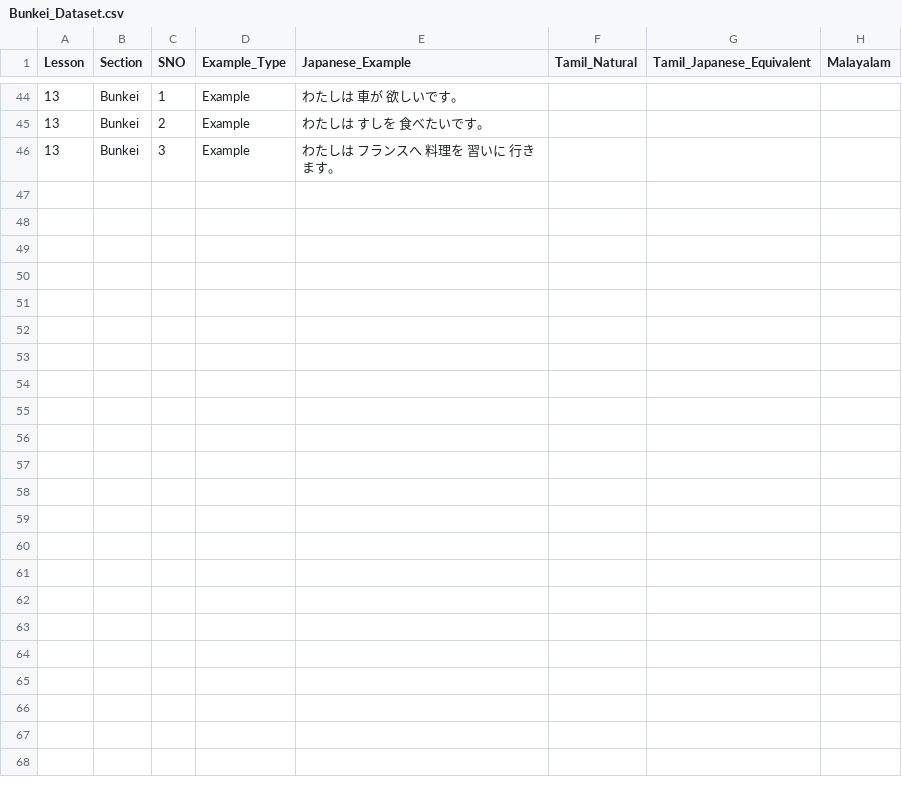
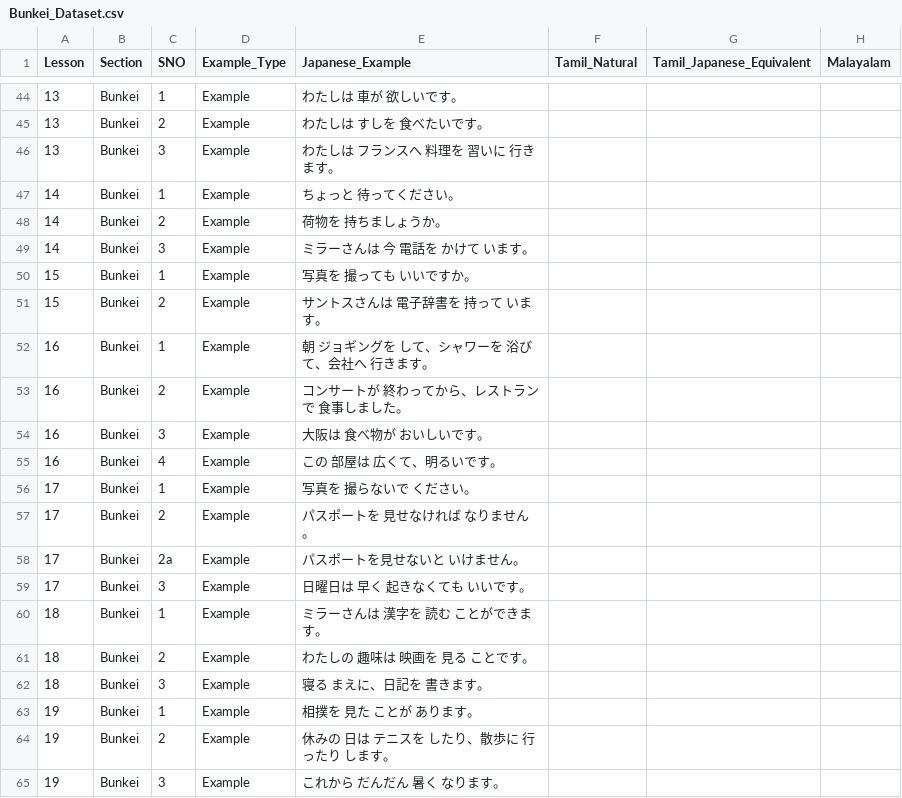
Before and after one commit to naga2hands/Learn_Japanese, a CSV file: Dataset/Bunkei_Dataset.csv, drawn as a sheet; only a part is shown, gaps mark what is left out; the diff covers the shown part only; the diff names each change by its address in the sheet, - before the commit and + after, or states it on an @@ line.

Commit message:
Add new example sentences and dialogues to Bunkei, Kaiwa, and Reibun datasets for enhanced language practice

```diff
--- a/Dataset/Bunkei_Dataset.csv
+++ b/Dataset/Bunkei_Dataset.csv
+row 47: 14 | Bunkei | 1 | Example | ちょっと 待ってください。
+row 48: 14 | Bunkei | 2 | Example | 荷物を 持ちましょうか。
+row 49: 14 | Bunkei | 3 | Example | ミラーさんは 今 電話を かけて います。
+row 50: 15 | Bunkei | 1 | Example | 写真を 撮っても いいですか。
+row 51: 15 | Bunkei | 2 | Example | サントスさんは 電子辞書を 持って います。
+row 52: 16 | Bunkei | 1 | Example | 朝 ジョギングを して、シャワーを 浴びて、会社へ 行きます。
+row 53: 16 | Bunkei | 2 | Example | コンサートが 終わってから、レストランで 食事しました。
+row 54: 16 | Bunkei | 3 | Example | 大阪は 食べ物が おいしいです。
+row 55: 16 | Bunkei | 4 | Example | この 部屋は 広くて、明るいです。
+row 56: 17 | Bunkei | 1 | Example | 写真を 撮らないで ください。
+row 57: 17 | Bunkei | 2 | Example | パスポートを 見せなければ なりません。
+row 58: 17 | Bunkei | 2a | Example | パスポートを見せないと いけません。
+row 59: 17 | Bunkei | 3 | Example | 日曜日は 早く 起きなくても いいです。
+row 60: 18 | Bunkei | 1 | Example | ミラーさんは 漢字を 読む ことができます。
+row 61: 18 | Bunkei | 2 | Example | わたしの 趣味は 映画を 見る ことです。
+row 62: 18 | Bunkei | 3 | Example | 寝る まえに、日記を 書きます。
+row 63: 19 | Bunkei | 1 | Example | 相撲を 見た ことが あります。
+row 64: 19 | Bunkei | 2 | Example | 休みの 日は テニスを したり、散歩に 行ったり します。
+row 65: 19 | Bunkei | 3 | Example | これから だんだん 暑く なります。
```
Also changed, not shown: 19 added rows elsewhere in this file, 2 other files.
